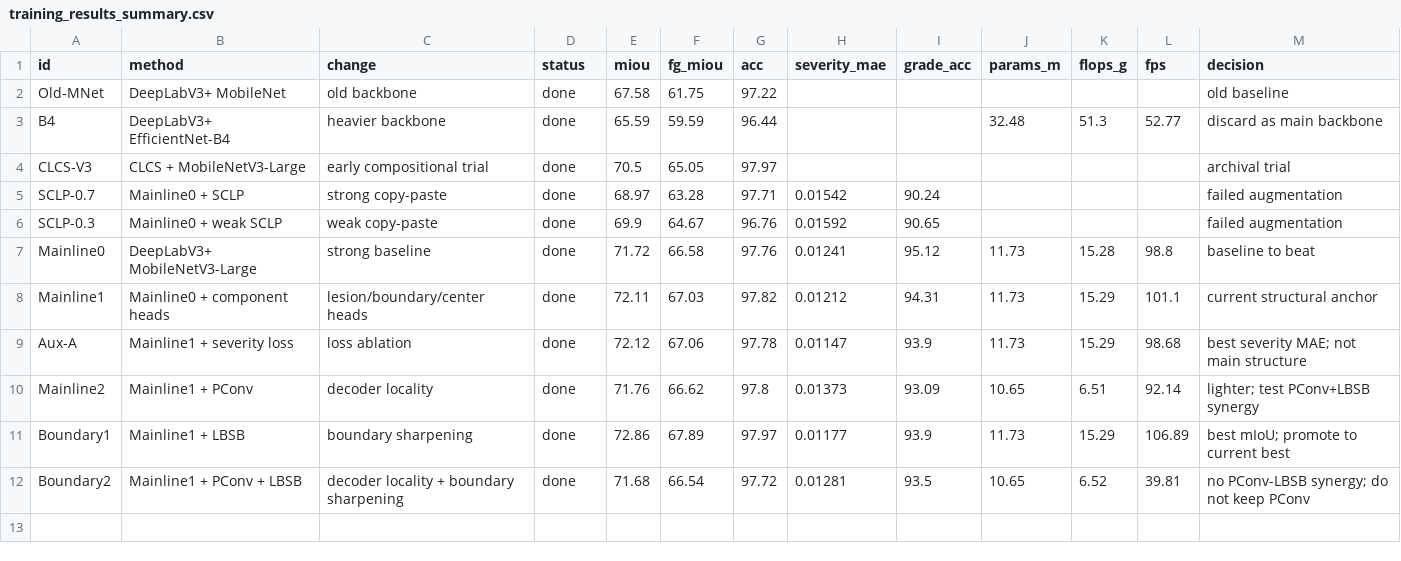
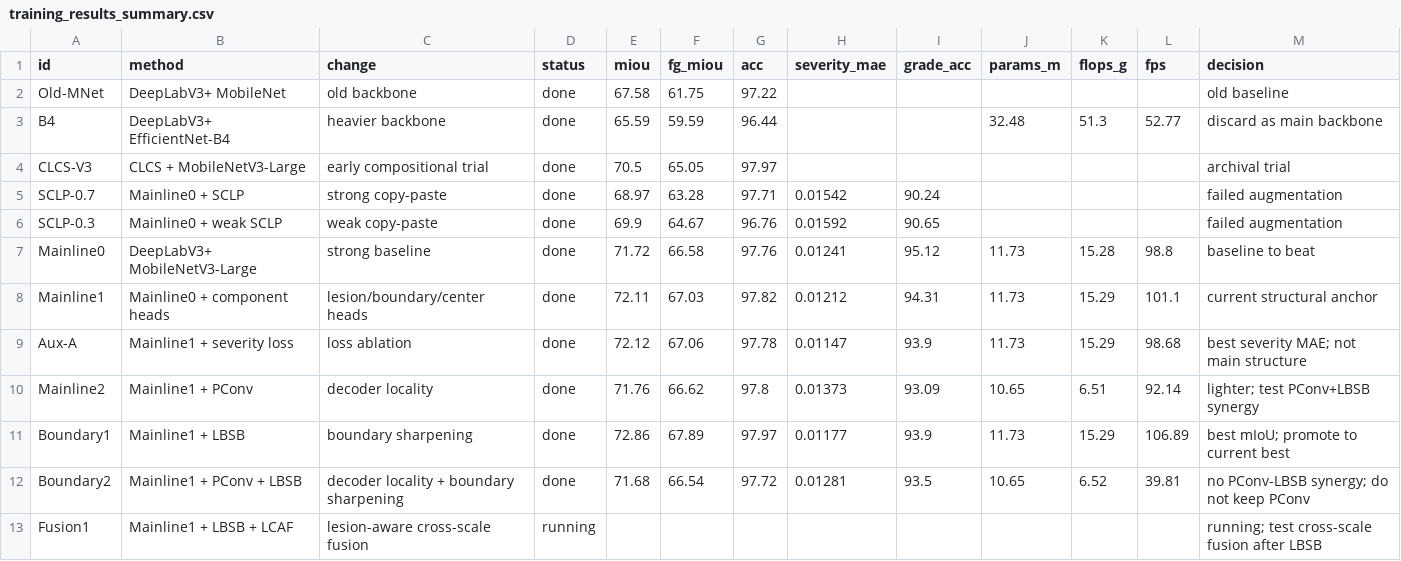
Before and after one commit to yezi56/SCLA-Net-ATLDSD, a CSV file: outputs/atldsd/summary/training_results_summary.csv, drawn as a sheet.

Commit message:
Add LCAF fusion experiment

```diff
--- a/outputs/atldsd/summary/training_results_summary.csv
+++ b/outputs/atldsd/summary/training_results_summary.csv
@@ -12 +12,2 @@ Boundary1,Mainline1 + LBSB,boundary sharpening,done,72.86,67.89,97.97,0.01177,93
 Boundary2,Mainline1 + PConv + LBSB,decoder locality + boundary sharpening,done,71.68,66.54,97.72,0.01281,93.5,10.65,6.52,39.81,no PConv-LBSB synergy; do not keep PConv
+Fusion1,Mainline1 + LBSB + LCAF,lesion-aware cross-scale fusion,running,,,,,,,,,running; test cross-scale fusion after LBSB
```
Also changed, not shown: 14 other files.
